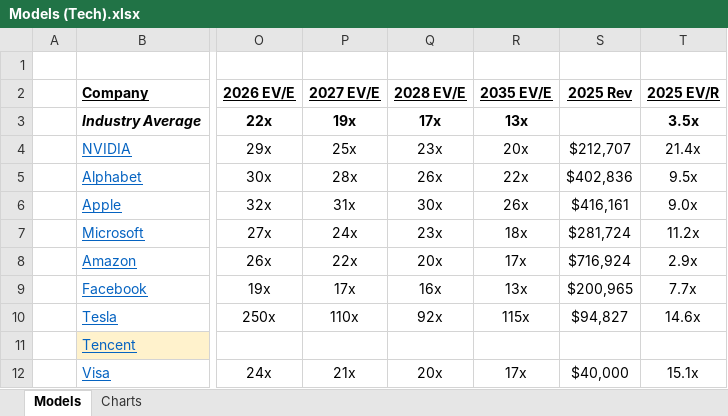
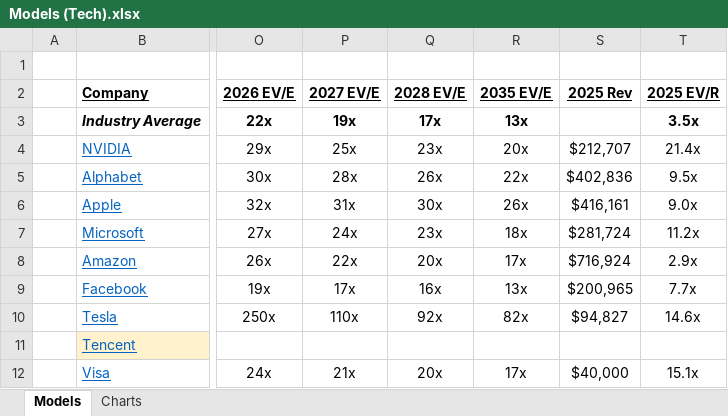
Before and after one commit to antev1/FinanceModels, an Excel workbook: Financial Analysis/Models (Tech).xlsx, sheet Models, drawn as a sheet; only a part is shown, gaps mark what is left out; values as stored, in another font and other column widths than the file's, no borders; the diff names each change by its address in the sheet, - before the commit and + after, or states it on an @@ line.

```diff
--- a/Financial Analysis/Models (Tech).xlsx (sheet Models)
+++ b/Financial Analysis/Models (Tech).xlsx (sheet Models)
-R10 (2035 EV/E): 115x
+R10 (2035 EV/E): 82x
```
Also changed, not shown: Financial Analysis/BA.L.xlsx, Financial Analysis/Models (Defence).xlsx, 3 other files.
